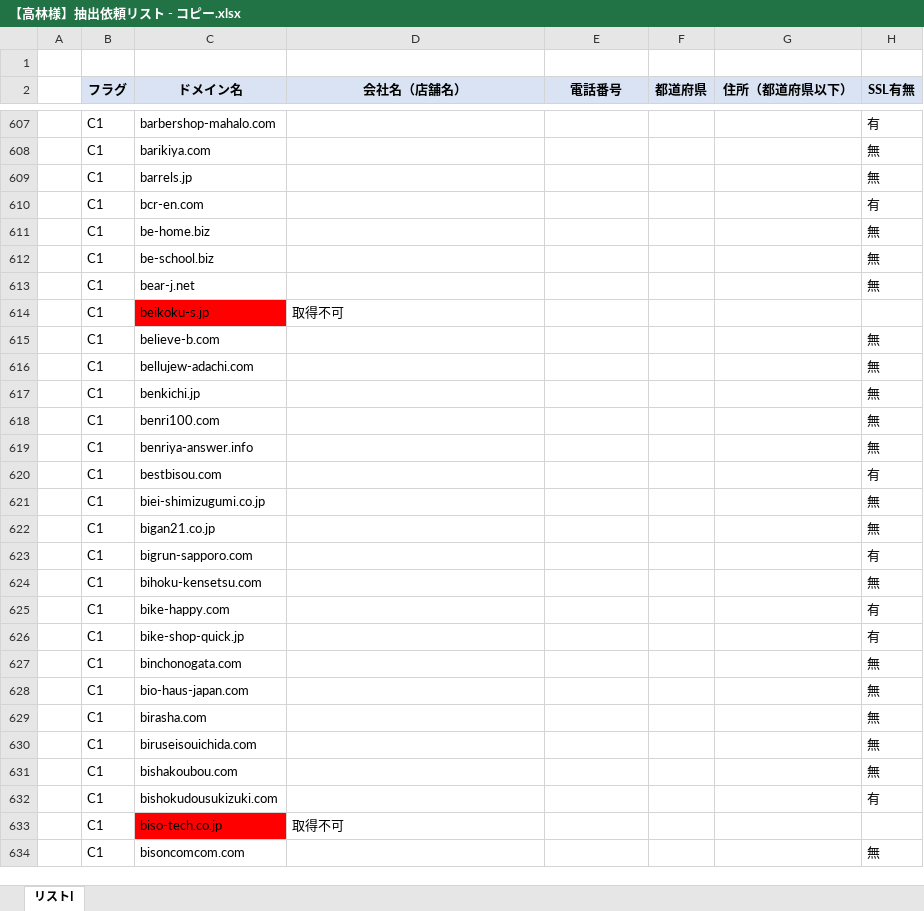
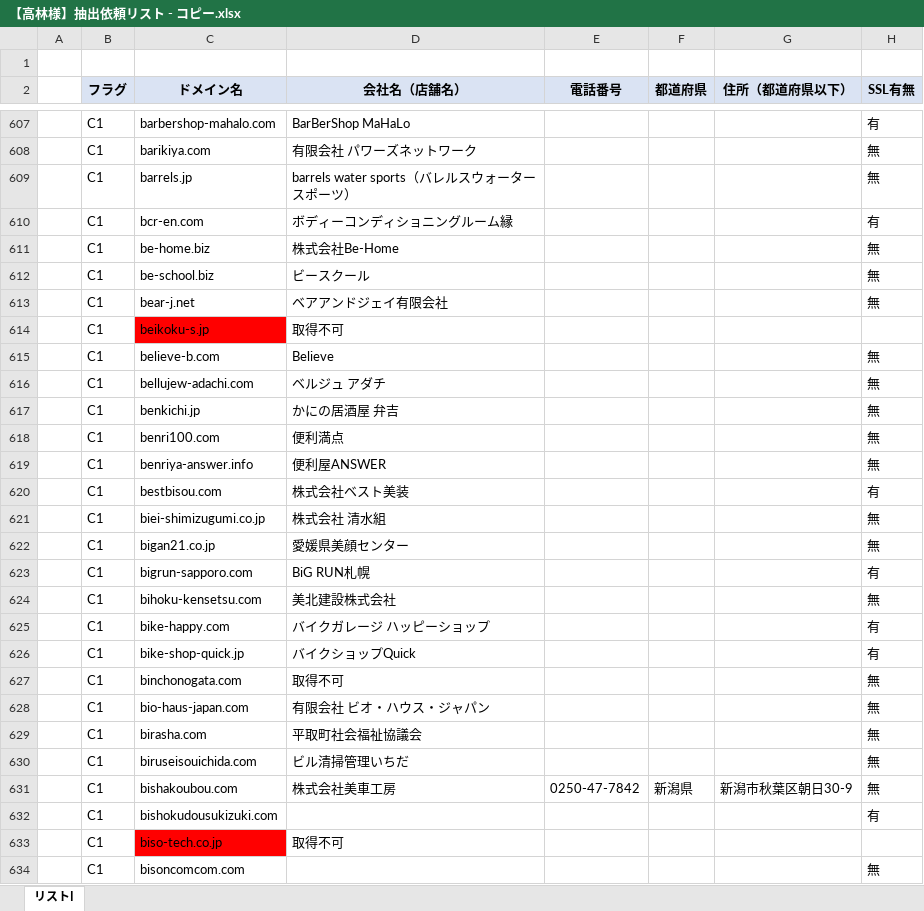
Before and after one commit to tsyu12345/Corporate-information-scraping-tool, an Excel workbook: 【高林様】抽出依頼リスト - コピー.xlsx, sheet リストI, drawn as a sheet; only a part is shown, gaps mark what is left out; values as stored, in another font and other column widths than the file's, no borders; the diff covers the shown part only; the diff names each change by its address in the sheet, - before the commit and + after, or states it on an @@ line.

```diff
--- a/【高林様】抽出依頼リスト - コピー.xlsx (sheet リストI)
+++ b/【高林様】抽出依頼リスト - コピー.xlsx (sheet リストI)
-D607 (会社名（店舗名）): (empty)
+D607 (会社名（店舗名）): BarBerShop MaHaLo
-D608 (会社名（店舗名）): (empty)
+D608 (会社名（店舗名）): 有限会社 パワーズネットワーク
-D609 (会社名（店舗名）): (empty)
+D609 (会社名（店舗名）): barrels water sports（バレルスウォータースポーツ）
-D610 (会社名（店舗名）): (empty)
+D610 (会社名（店舗名）): ボディーコンディショニングルーム縁
-D611 (会社名（店舗名）): (empty)
+D611 (会社名（店舗名）): 株式会社Be-Home
-D612 (会社名（店舗名）): (empty)
+D612 (会社名（店舗名）): ビースクール
-D613 (会社名（店舗名）): (empty)
+D613 (会社名（店舗名）): ベアアンドジェイ有限会社
-D615 (会社名（店舗名）): (empty)
+D615 (会社名（店舗名）): Believe
-D616 (会社名（店舗名）): (empty)
+D616 (会社名（店舗名）): ベルジュ アダチ
-D617 (会社名（店舗名）): (empty)
+D617 (会社名（店舗名）): かにの居酒屋 弁吉
-D618 (会社名（店舗名）): (empty)
+D618 (会社名（店舗名）): 便利満点
-D619 (会社名（店舗名）): (empty)
+D619 (会社名（店舗名）): 便利屋ANSWER
-D620 (会社名（店舗名）): (empty)
+D620 (会社名（店舗名）): 株式会社ベスト美装
-D621 (会社名（店舗名）): (empty)
+D621 (会社名（店舗名）): 株式会社 清水組
-D622 (会社名（店舗名）): (empty)
+D622 (会社名（店舗名）): 愛媛県美顔センター
-D623 (会社名（店舗名）): (empty)
+D623 (会社名（店舗名）): BiG RUN札幌
-D624 (会社名（店舗名）): (empty)
+D624 (会社名（店舗名）): 美北建設株式会社
-D625 (会社名（店舗名）): (empty)
+D625 (会社名（店舗名）): バイクガレージ ハッピーショップ
-D626 (会社名（店舗名）): (empty)
+D626 (会社名（店舗名）): バイクショップQuick
-D627 (会社名（店舗名）): (empty)
+D627 (会社名（店舗名）): 取得不可
-D628 (会社名（店舗名）): (empty)
+D628 (会社名（店舗名）): 有限会社 ビオ・ハウス・ジャパン
-D629 (会社名（店舗名）): (empty)
+D629 (会社名（店舗名）): 平取町社会福祉協議会
-D630 (会社名（店舗名）): (empty)
+D630 (会社名（店舗名）): ビル清掃管理いちだ
-D631 (会社名（店舗名）): (empty)
+D631 (会社名（店舗名）): 株式会社美車工房
-E631 (電話番号): (empty)
+E631 (電話番号): 0250-47-7842
-F631 (都道府県): (empty)
+F631 (都道府県): 新潟県
-G631 (住所（都道府県以下）): (empty)
+G631 (住所（都道府県以下）): 新潟市秋葉区朝日30-9
```
Also changed, not shown: 187 edited cells elsewhere in this sheet, 4 other files.
